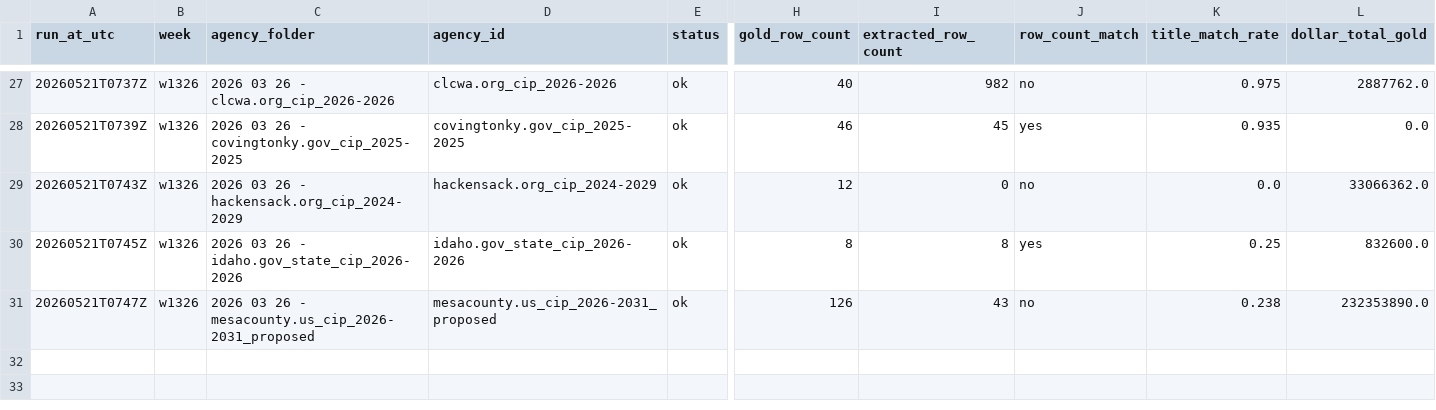
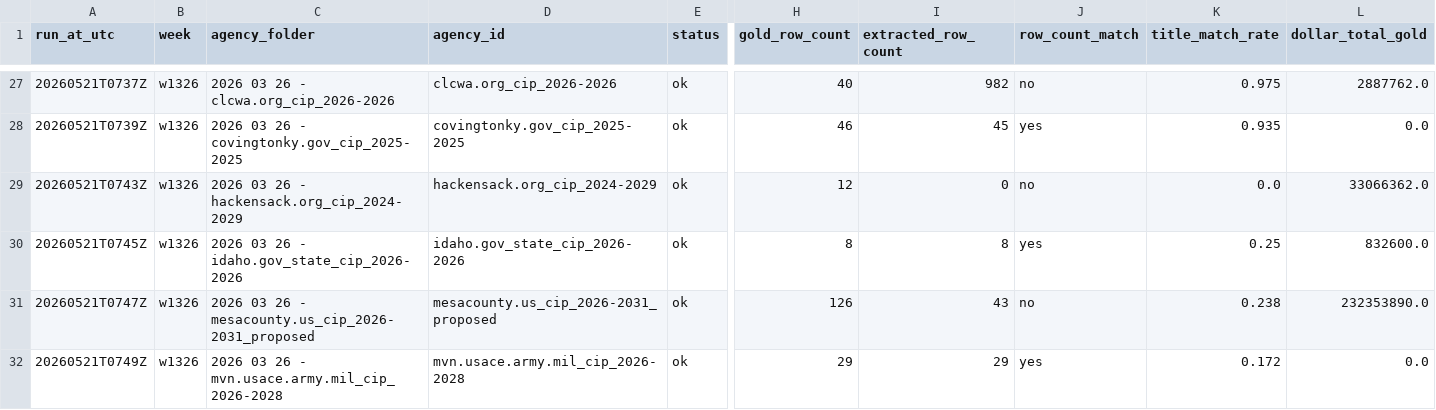
Before and after one commit to firmographs/colab-cip-extract, a CSV file: regression_results.csv, drawn as a sheet; only a part is shown, gaps mark what is left out; rows hold the shown columns only; the diff names each change by its address in the sheet, - before the commit and + after, or states it on an @@ line.

Commit message:
regression: w1326/mvn.usace.army.mil_cip_2026-2028 — ok (31/35)

```diff
--- a/regression_results.csv
+++ b/regression_results.csv
+row 32: 20260521T0749Z | w1326 | 2026 03 26 - mvn.usace.army.mil_cip_2026-2028 | mvn.usace.army.mil_cip_2026-2028 | ok | 29 | 29 | yes | 0.172 | 0.0
```
